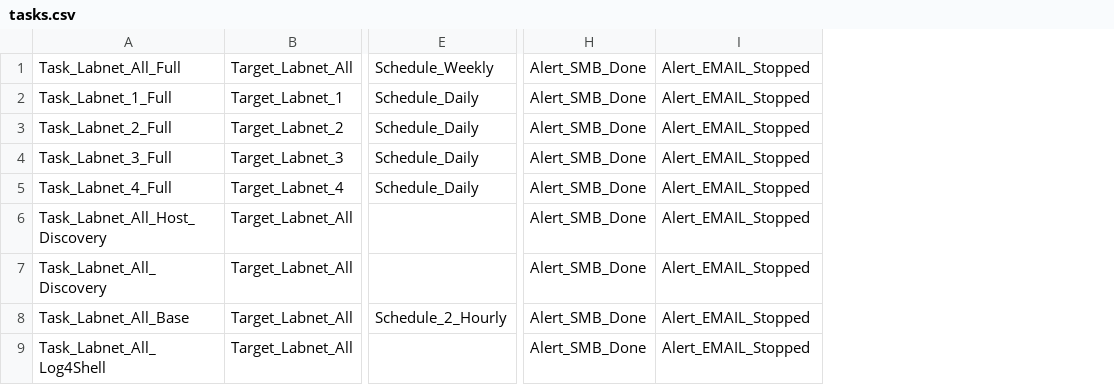
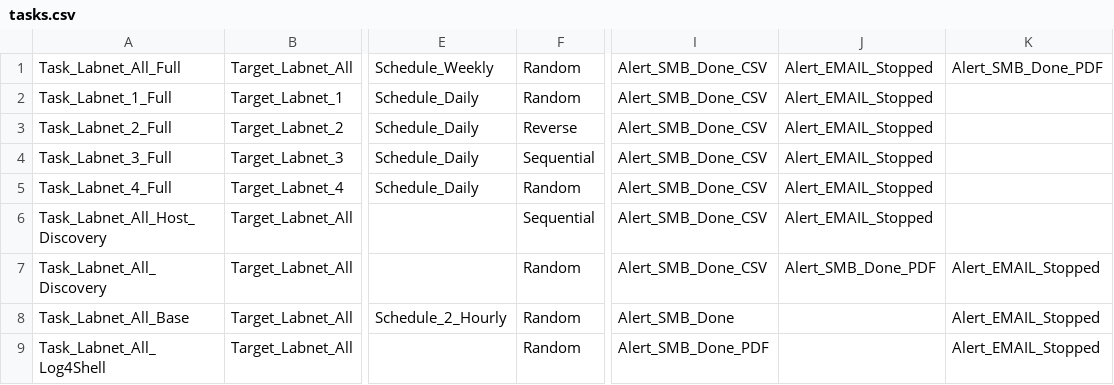
Before and after one commit to martinboller/greenbone-gmp-scripts, a CSV file: tasks.csv, drawn as a sheet; only a part is shown, gaps mark what is left out; removed rows and columns are numbered as before the commit, all else as after; the diff names each change by its address in the sheet, - before the commit and + after, or states it on an @@ line.

Commit message:
HostsOrdering and up to 5 alerts

```diff
--- a/tasks.csv
+++ b/tasks.csv
+column F, rows 1-9: Random | Random | Reverse | Sequential | Random | Sequential | Random | Random | Random
-column H, rows 1-9: all Alert_SMB_Done
+column I, rows 1-9: Alert_SMB_Done_CSV | Alert_SMB_Done_CSV | Alert_SMB_Done_CSV | Alert_SMB_Done_CSV | Alert_SMB_Done_CSV | Alert_SMB_Done_CSV | Alert_SMB_Done_CSV | Alert_SMB_Done | Alert_SMB_Done_PDF
+column K, rows 1-9: Alert_SMB_Done_PDF |  |  |  |  |  | Alert_EMAIL_Stopped | Alert_EMAIL_Stopped | Alert_EMAIL_Stopped
-J7: Alert_EMAIL_Stopped
+J7: Alert_SMB_Done_PDF
-J8:J9: Alert_EMAIL_Stopped
+J8:J9: (empty)
```
Also changed, not shown: alerts.csv, 2 other files.
